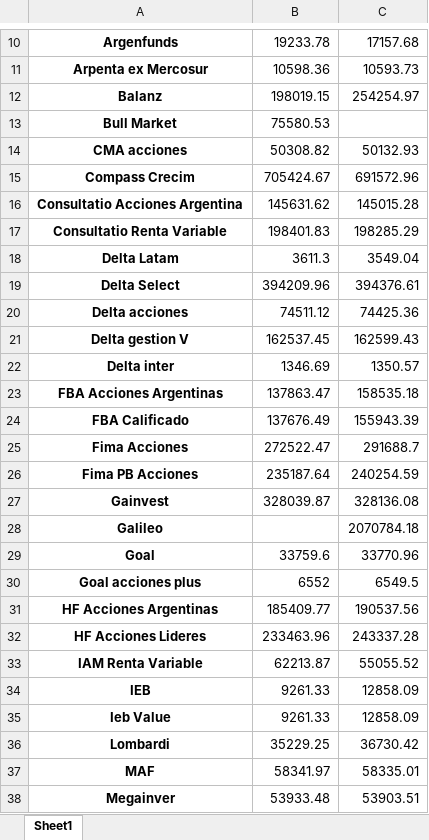
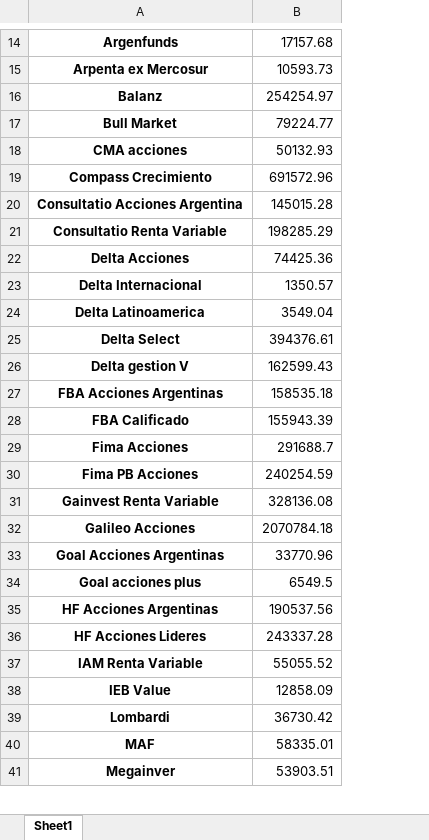
Before and after one commit to Lucapo01/Argentine-Tracker, an Excel workbook: backend/src/excel_handler/files/BMA.xlsx, sheet Sheet1, drawn as a sheet; only a part is shown, gaps mark what is left out; values as stored, in another font and other column widths than the file's, no borders; removed rows and columns are numbered as before the commit, all else as after; the diff covers the shown part only; the diff names each change by its address in the sheet, - before the commit and + after, or states it on an @@ line.

```diff
--- a/backend/src/excel_handler/files/BMA.xlsx (sheet Sheet1)
+++ b/backend/src/excel_handler/files/BMA.xlsx (sheet Sheet1)
-column B, rows 10-19: 19233.78 | 10598.36 | 198019.15 | 75580.53 | 50308.82 | 705424.67 | 145631.62 | 198401.83 | 3611.3 | 394209.96; row 21: 162537.45; rows 23-33: 137863.47 | 137676.49 | 272522.47 | 235187.64 | 328039.87 |  | 33759.6 | 6552 | 185409.77 | 233463.96 | 62213.87; rows 35-38: 9261.33 | 35229.25 | 58341.97 | 53933.48
-B17: (empty)
+B17: 79224.77
-A19: Compass Crecim
+A19: Compass Crecimiento
+row 22: Delta Acciones | 74425.36
+row 23: Delta Internacional | 1350.57
-A24: Delta Latam
+A24: Delta Latinoamerica
-row 20: Delta acciones | 74511.12 | 74425.36
-row 22: Delta inter | 1346.69 | 1350.57
-A31: Gainvest
+A31: Gainvest Renta Variable
-A32: Galileo
+A32: Galileo Acciones
-A33: Goal
+A33: Goal Acciones Argentinas
-row 34: IEB | 9261.33 | 12858.09
-A38: Ieb Value
+A38: IEB Value
```
Also changed, not shown: 4 added rows, 3 removed rows and 1 edited cell elsewhere in this sheet, backend/src/excel_handler/files/ALUA.xlsx, backend/src/excel_handler/files/CEPU.xlsx, 49 other files.
